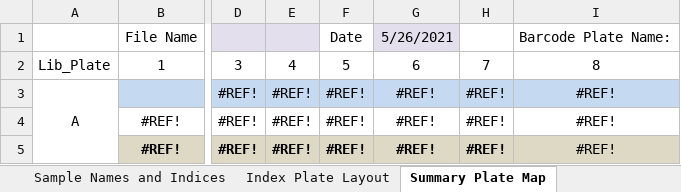
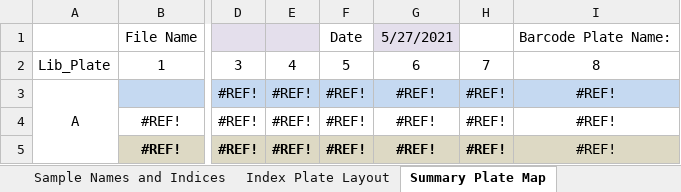
Before and after one commit to LudesMeyers/library_templates, an Excel workbook: userform_TagSeq_Sample_template.xlsm, sheet Summary Plate Map, drawn as a sheet; only a part is shown, gaps mark what is left out; values as stored, in another font and other column widths than the file's, no borders; the diff names each change by its address in the sheet, - before the commit and + after, or states it on an @@ line.

Commit message:
needs copy plate to list when plate map changes

```diff
--- a/userform_TagSeq_Sample_template.xlsm (sheet Summary Plate Map)
+++ b/userform_TagSeq_Sample_template.xlsm (sheet Summary Plate Map)
-G1: 5/26/2021
+G1: 5/27/2021
```
Also changed, not shown: sheet Sample Summary.
